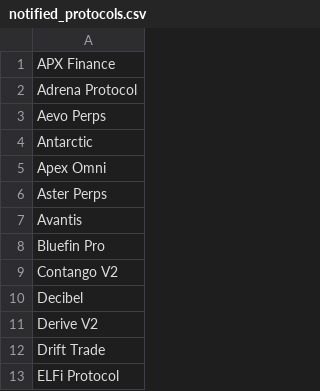
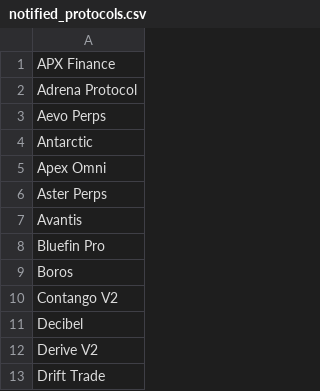
Before and after one commit to rfrm-dao/AutoNewProtocolTVL, a CSV file: notified_protocols.csv, drawn as a sheet; only a part is shown; the shorter side is filled out with more unchanged rows; the diff names each change by its address in the sheet, - before the commit and + after, or states it on an @@ line.

```diff
--- a/notified_protocols.csv
+++ b/notified_protocols.csv
+row 9: Boros
```
Also changed, not shown: protocol_history.csv.
